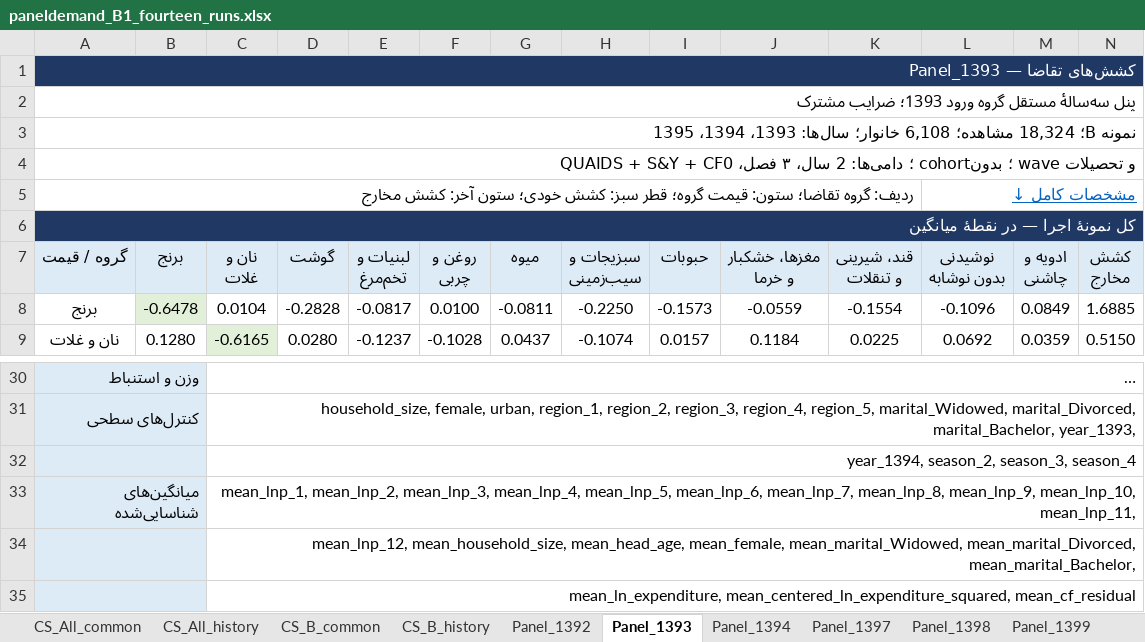
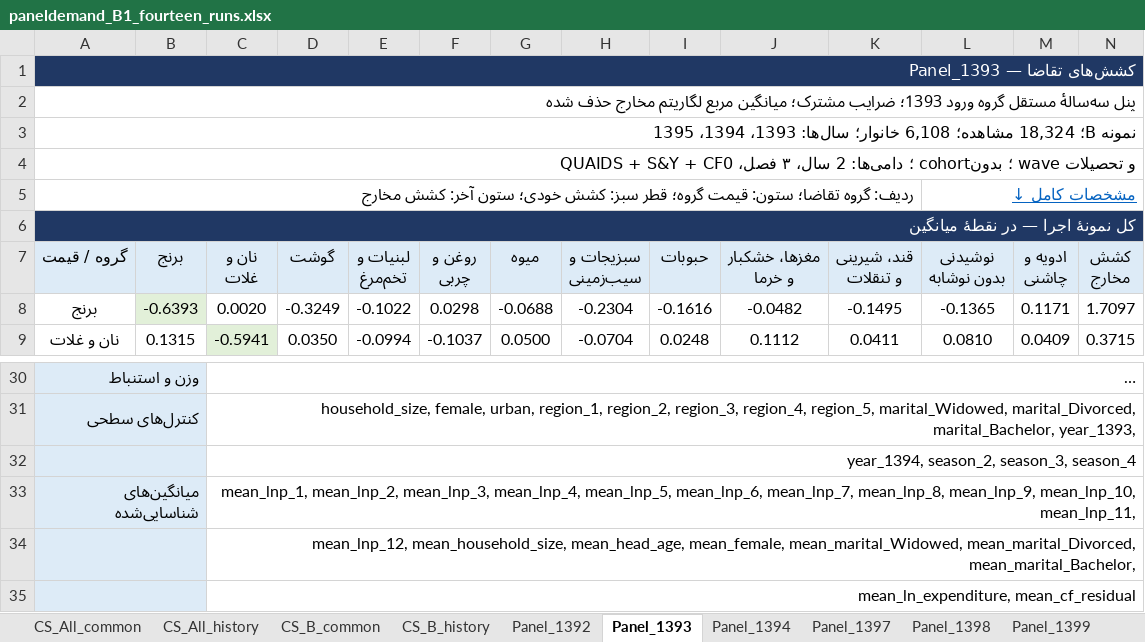
Before and after one commit to sinaamiri9000-collab/paneldemand, an Excel workbook: pilot/b1_fourteen/paneldemand_B1_fourteen_runs.xlsx, sheet Panel_1393, drawn as a sheet; only a part is shown, gaps mark what is left out; long unchanged cells end in …; values as stored, in another font and other column widths than the file's, no borders; the diff covers the shown part only; the diff names each change by its address in the sheet, - before the commit and + after, or states it on an @@ line.

```diff
--- a/pilot/b1_fourteen/paneldemand_B1_fourteen_runs.xlsx (sheet Panel_1393)
+++ b/pilot/b1_fourteen/paneldemand_B1_fourteen_runs.xlsx (sheet Panel_1393)
-A2 (گروه / قیمت): …1393؛ ضرایب مشترک
+A2 (گروه / قیمت): …1393؛ ضرایب مشترک؛ میانگین مربع لگاریتم مخارج حذف شده
-B8 (برنج): -0.6478
+B8 (برنج): -0.6393
-C8 (نان و غلات): 0.0104
+C8 (نان و غلات): 0.0020
-D8 (گوشت): -0.2828
+D8 (گوشت): -0.3249
-E8 (لبنیات و تخم‌مرغ): -0.0817
+E8 (لبنیات و تخم‌مرغ): -0.1022
-F8 (روغن و چربی): 0.0100
+F8 (روغن و چربی): 0.0298
-G8 (میوه): -0.0811
+G8 (میوه): -0.0688
-H8 (سبزیجات و سیب‌زمینی): -0.2250
+H8 (سبزیجات و سیب‌زمینی): -0.2304
-I8 (حبوبات): -0.1573
+I8 (حبوبات): -0.1616
-J8 (مغزها، خشکبار و خرما): -0.0559
+J8 (مغزها، خشکبار و خرما): -0.0482
-K8 (قند، شیرینی و تنقلات): -0.1554
+K8 (قند، شیرینی و تنقلات): -0.1495
-L8 (نوشیدنی بدون نوشابه): -0.1096
+L8 (نوشیدنی بدون نوشابه): -0.1365
-M8 (ادویه و چاشنی): 0.0849
+M8 (ادویه و چاشنی): 0.1171
-N8 (کشش مخارج): 1.6885
+N8 (کشش مخارج): 1.7097
-B9 (برنج): 0.1280
+B9 (برنج): 0.1315
-C9 (نان و غلات): -0.6165
+C9 (نان و غلات): -0.5941
-D9 (گوشت): 0.0280
+D9 (گوشت): 0.0350
-E9 (لبنیات و تخم‌مرغ): -0.1237
+E9 (لبنیات و تخم‌مرغ): -0.0994
-F9 (روغن و چربی): -0.1028
+F9 (روغن و چربی): -0.1037
-G9 (میوه): 0.0437
+G9 (میوه): 0.0500
-H9 (سبزیجات و سیب‌زمینی): -0.1074
+H9 (سبزیجات و سیب‌زمینی): -0.0704
-I9 (حبوبات): 0.0157
+I9 (حبوبات): 0.0248
-J9 (مغزها، خشکبار و خرما): 0.1184
+J9 (مغزها، خشکبار و خرما): 0.1112
-K9 (قند، شیرینی و تنقلات): 0.0225
+K9 (قند، شیرینی و تنقلات): 0.0411
-L9 (نوشیدنی بدون نوشابه): 0.0692
+L9 (نوشیدنی بدون نوشابه): 0.0810
-M9 (ادویه و چاشنی): 0.0359
+M9 (ادویه و چاشنی): 0.0409
-N9 (کشش مخارج): 0.5150
+N9 (کشش مخارج): 0.3715
-C35 (نان و غلات): mean_ln_expenditure, mean_centered_ln_expenditure_squared, mean_cf_residual
+C35 (نان و غلات): mean_ln_expenditure, mean_cf_residual
```
Also changed, not shown: 132 edited cells elsewhere in this sheet, sheet Panel_B_history, sheet Panel_1401, sheet Panel_1398, sheet Panel_1399, sheet Panel_1394, sheet Panel_1392, 3 more sheets, 13 other files.
